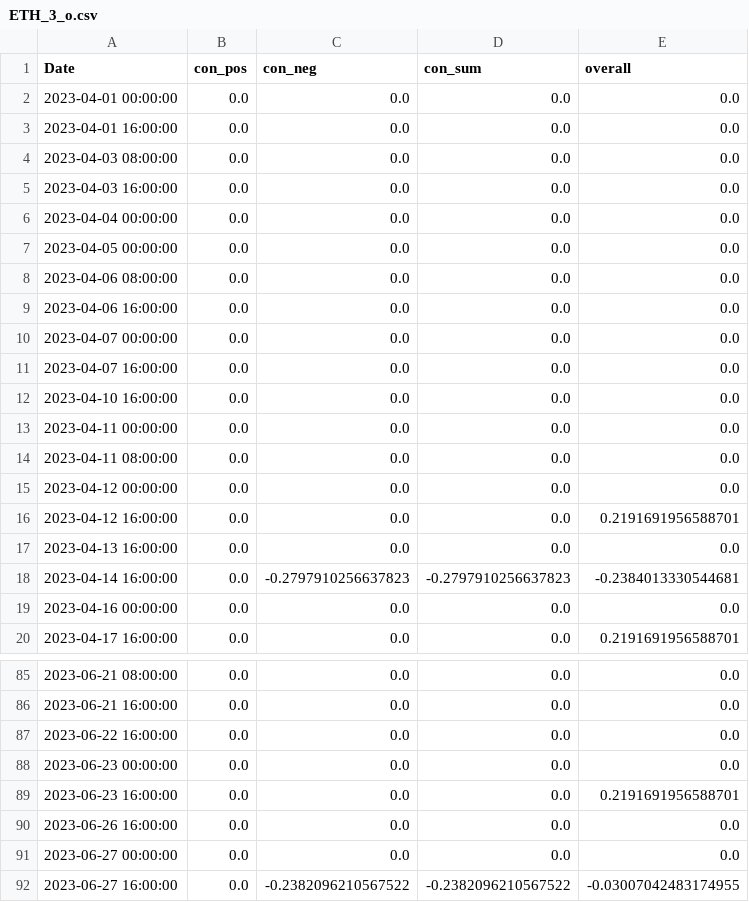
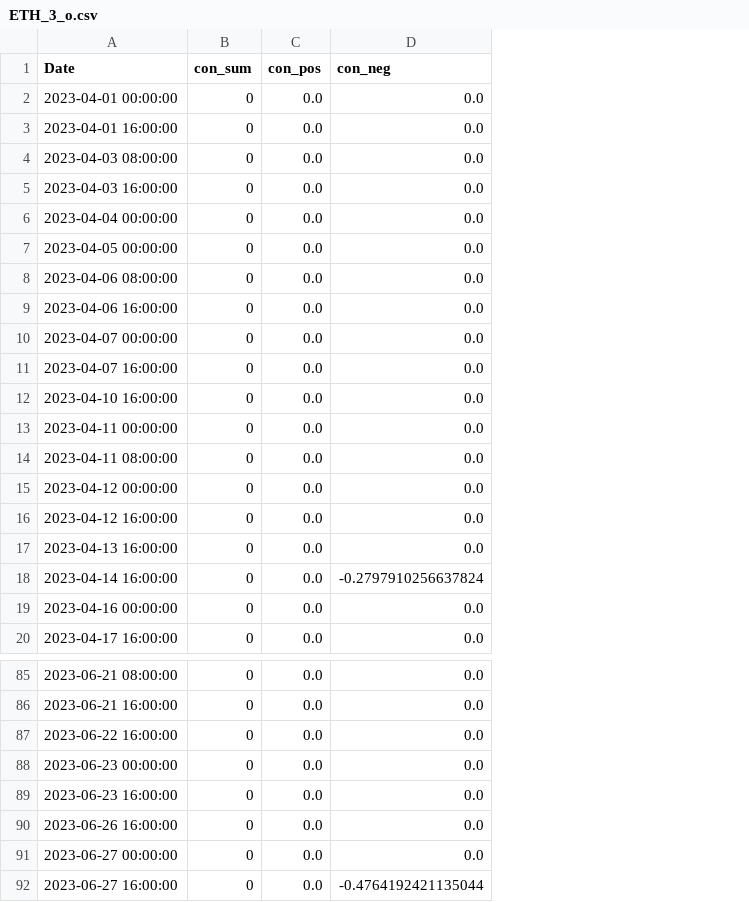
Before and after one commit to CRXIC/QuantConnect, a CSV file: crypto/ETH/ETH_3_o.csv, drawn as a sheet; only a part is shown, gaps mark what is left out; removed rows and columns are numbered as before the commit, all else as after; the diff names each change by its address in the sheet, - before the commit and + after, or states it on an @@ line.

Commit message:
Update test.csv

```diff
--- a/crypto/ETH/ETH_3_o.csv
+++ b/crypto/ETH/ETH_3_o.csv
+column B (con_sum), rows 2-20: all 0; rows 85-92: all 0
-column D (con_sum), rows 2-20: 0.0 | 0.0 | 0.0 | 0.0 | 0.0 | 0.0 | 0.0 | 0.0 | 0.0 | 0.0 | 0.0 | 0.0 | 0.0 | 0.0 | 0.0 | 0.0 | -0.2797910256637823 | 0.0 | 0.0; rows 85-92: 0.0 | 0.0 | 0.0 | 0.0 | 0.0 | 0.0 | 0.0 | -0.2382096210567522
-column E (overall), rows 2-20: 0.0 | 0.0 | 0.0 | 0.0 | 0.0 | 0.0 | 0.0 | 0.0 | 0.0 | 0.0 | 0.0 | 0.0 | 0.0 | 0.0 | 0.2191691956588701 | 0.0 | -0.2384013330544681 | 0.0 | 0.2191691956588701; rows 85-92: 0.0 | 0.0 | 0.0 | 0.0 | 0.2191691956588701 | 0.0 | 0.0 | -0.03007042483174955
-D18 (con_neg): -0.2797910256637823
+D18 (con_neg): -0.2797910256637824
-D92 (con_neg): -0.2382096210567522
+D92 (con_neg): -0.4764192421135044
```
